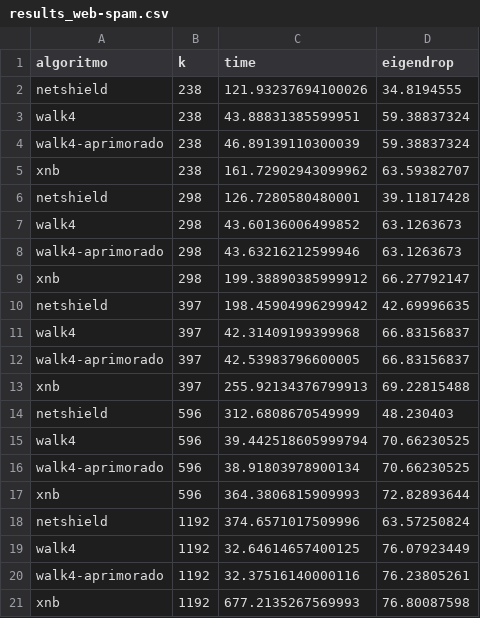
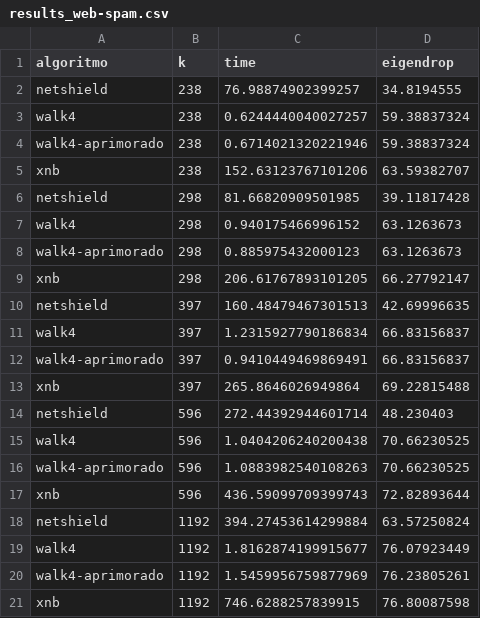
Before and after one commit to richardheise/TCC, a CSV file: 3-Codigo/saida/results_web-spam.csv, drawn as a sheet.

```diff
--- a/3-Codigo/saida/results_web-spam.csv
+++ b/3-Codigo/saida/results_web-spam.csv
@@ -1,21 +1,21 @@
 algoritmo,k,time,eigendrop
-netshield,238,121.93237694100026,34.8194555
-walk4,238,43.88831385599951,59.38837324
-walk4-aprimorado,238,46.89139110300039,59.38837324
-xnb,238,161.72902943099962,63.59382707
-netshield,298,126.7280580480001,39.11817428
-walk4,298,43.60136006499852,63.1263673
-walk4-aprimorado,298,43.63216212599946,63.1263673
-xnb,298,199.38890385999912,66.27792147
-netshield,397,198.45904996299942,42.69996635
-walk4,397,42.31409199399968,66.83156837
-walk4-aprimorado,397,42.53983796600005,66.83156837
-xnb,397,255.92134376799913,69.22815488
-netshield,596,312.6808670549999,48.230403
-walk4,596,39.442518605999794,70.66230525
-walk4-aprimorado,596,38.91803978900134,70.66230525
-xnb,596,364.3806815909993,72.82893644
-netshield,1192,374.6571017509996,63.57250824
-walk4,1192,32.64614657400125,76.07923449
-walk4-aprimorado,1192,32.37516140000116,76.23805261
-xnb,1192,677.2135267569993,76.80087598
+netshield,238,76.98874902399257,34.8194555
+walk4,238,0.6244440040027257,59.38837324
+walk4-aprimorado,238,0.6714021320221946,59.38837324
+xnb,238,152.63123767101206,63.59382707
+netshield,298,81.66820909501985,39.11817428
+walk4,298,0.940175466996152,63.1263673
+walk4-aprimorado,298,0.885975432000123,63.1263673
+xnb,298,206.61767893101205,66.27792147
+netshield,397,160.48479467301513,42.69996635
+walk4,397,1.2315927790186834,66.83156837
+walk4-aprimorado,397,0.9410449469869491,66.83156837
+xnb,397,265.8646026949864,69.22815488
+netshield,596,272.44392944601714,48.230403
+walk4,596,1.0404206240200438,70.66230525
+walk4-aprimorado,596,1.0883982540108263,70.66230525
+xnb,596,436.59099709399743,72.82893644
+netshield,1192,394.27453614299884,63.57250824
+walk4,1192,1.8162874199915677,76.07923449
+walk4-aprimorado,1192,1.5459956759877969,76.23805261
+xnb,1192,746.6288257839915,76.80087598
```
Also changed, not shown: 3-Codigo/saida/results_gen_graph.csv, 3-Codigo/saida/results_gen_tree.csv, 18 other files.
